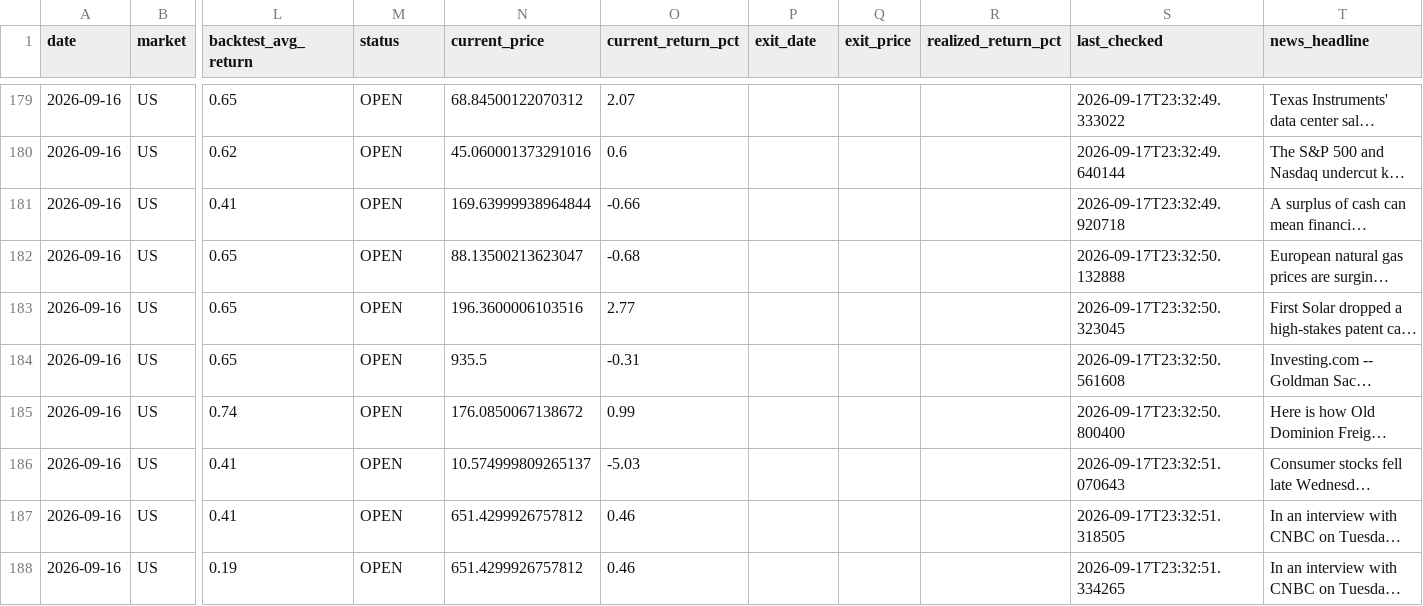
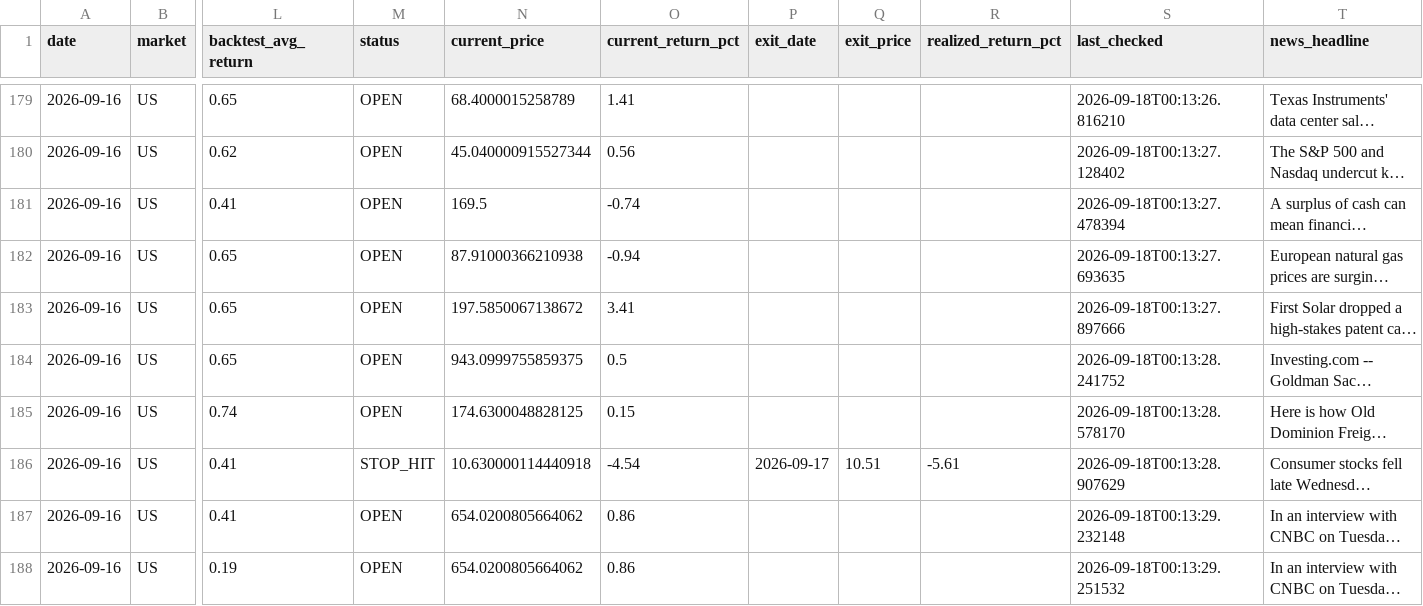
Before and after one commit to jidae8115-gif/stocksignals, a CSV file: recommendations_log.csv, drawn as a sheet; only a part is shown, gaps mark what is left out; long unchanged cells end in …; the diff covers the shown part only; the diff names each change by its address in the sheet, - before the commit and + after, or states it on an @@ line.

```diff
--- a/recommendations_log.csv
+++ b/recommendations_log.csv
-N179 (current_price): 68.84500122070312
+N179 (current_price): 68.4000015258789
-O179 (current_return_pct): 2.07
+O179 (current_return_pct): 1.41
-S179 (last_checked): 2026-09-17T23:32:49.333022
+S179 (last_checked): 2026-09-18T00:13:26.816210
-N180 (current_price): 45.060001373291016
+N180 (current_price): 45.040000915527344
-O180 (current_return_pct): 0.6
+O180 (current_return_pct): 0.56
-S180 (last_checked): 2026-09-17T23:32:49.640144
+S180 (last_checked): 2026-09-18T00:13:27.128402
-N181 (current_price): 169.63999938964844
+N181 (current_price): 169.5
-O181 (current_return_pct): -0.66
+O181 (current_return_pct): -0.74
-S181 (last_checked): 2026-09-17T23:32:49.920718
+S181 (last_checked): 2026-09-18T00:13:27.478394
-N182 (current_price): 88.13500213623047
+N182 (current_price): 87.91000366210938
-O182 (current_return_pct): -0.68
+O182 (current_return_pct): -0.94
-S182 (last_checked): 2026-09-17T23:32:50.132888
+S182 (last_checked): 2026-09-18T00:13:27.693635
-N183 (current_price): 196.3600006103516
+N183 (current_price): 197.5850067138672
-O183 (current_return_pct): 2.77
+O183 (current_return_pct): 3.41
-S183 (last_checked): 2026-09-17T23:32:50.323045
+S183 (last_checked): 2026-09-18T00:13:27.897666
-N184 (current_price): 935.5
+N184 (current_price): 943.0999755859375
-O184 (current_return_pct): -0.31
+O184 (current_return_pct): 0.5
-S184 (last_checked): 2026-09-17T23:32:50.561608
+S184 (last_checked): 2026-09-18T00:13:28.241752
-N185 (current_price): 176.0850067138672
+N185 (current_price): 174.6300048828125
-O185 (current_return_pct): 0.99
+O185 (current_return_pct): 0.15
-S185 (last_checked): 2026-09-17T23:32:50.800400
+S185 (last_checked): 2026-09-18T00:13:28.578170
-M186 (status): OPEN
+M186 (status): STOP_HIT
-N186 (current_price): 10.574999809265137
+N186 (current_price): 10.630000114440918
-O186 (current_return_pct): -5.03
+O186 (current_return_pct): -4.54
-P186 (exit_date): (empty)
+P186 (exit_date): 2026-09-17
-Q186 (exit_price): (empty)
+Q186 (exit_price): 10.51
-R186 (realized_return_pct): (empty)
+R186 (realized_return_pct): -5.61
-S186 (last_checked): 2026-09-17T23:32:51.070643
+S186 (last_checked): 2026-09-18T00:13:28.907629
-N187:N188 (current_price): 651.4299926757812
+N187:N188 (current_price): 654.0200805664062
-O187:O188 (current_return_pct): 0.46
+O187:O188 (current_return_pct): 0.86
-S187 (last_checked): 2026-09-17T23:32:51.318505
+S187 (last_checked): 2026-09-18T00:13:29.232148
-S188 (last_checked): 2026-09-17T23:32:51.334265
+S188 (last_checked): 2026-09-18T00:13:29.251532
```
Also changed, not shown: 154 edited cells elsewhere in this file.
